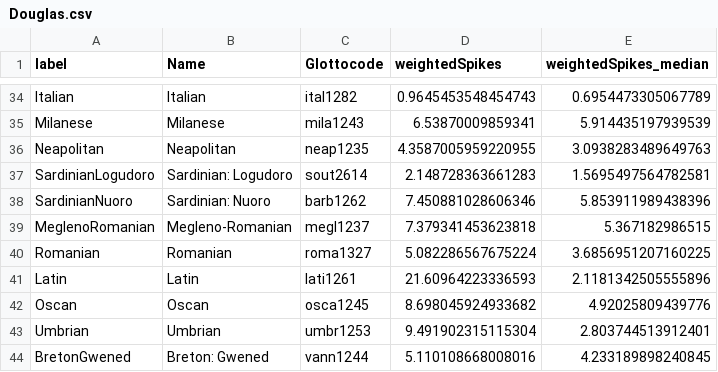
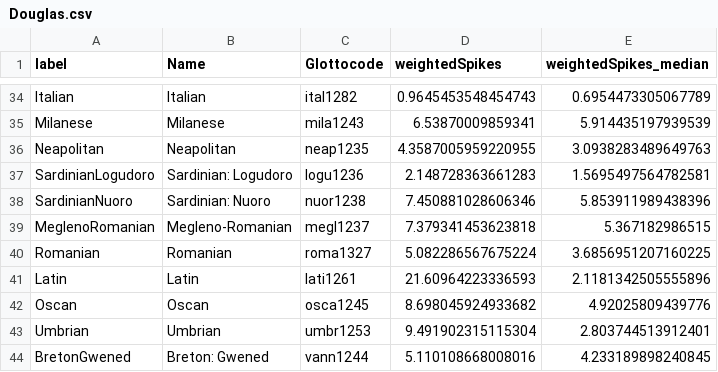
Before and after one commit to tomproberts/PunctuatedSchismo, a CSV file: data/gammaspike/summarytree/Douglas.csv, drawn as a sheet; only a part is shown, gaps mark what is left out.

Commit message:
(#19) Indo-European GLM, plus better plots
* Formatted polygon inventory for Indo-European into tables, so I can easily see which cherries are missing

* Found maps for all missing except Indo-Iranian

* Found all possible polygons for cherries

* Added KatavariEastern map suggestion

* Added Swedish, Breton, Italian and Sardinian dialects

* Restored polygon inventory for Indo-European

* Fixed polygons table error for IE, added nexus file for uralex and utoaztecan

* Added France, Wallon, Franco-Provençal, and Megleno-Romanian polygons

* Added polygons for Kashubian and Greater Polish, and Latgalian and Latvian. Strikethrough Norwegian and Hittite, since we won't be using them in the analysis.

* Added sorbian to polygons

* Added slovene and kostel

* Added uralex Ura100 nexus

* Removed Macedonian, added Greek varieties

* Fixed Palula and Pashai polygon mappings, added Haig Hawrami/Kurdish and Wiesinger German polygons

* Deprecated some languages in the Polygon inventory, added script to merge together my missing polygons, and updated glottography configs accordingly

* Calculated area and contact for new polygons in IndoEuropean, ran basic glm on it

* Restored GLM that works

* Model fit with median distance, area, and area of sister, on Douglas data

* Reverted IndoEuropean summary tree to constrained one, but reran douglas and somehow area is now significant in the glm

* Patched sardinian glottocodes, added polygons in glottography config, reran area script, removed cartesian and Italic area csvs

* Reran glottolog tree extraction with patched glottocodes for sardinian, and reran script to calculate distances

* Added regression on douglas data that is definitely with the right polygon information

* Regenerated contact and area metrics with updated polygons

* Modified GLM script to work with altered format for area and contact data

* Better parametrised excluding predictors in graphing coefficients

```diff
--- a/data/gammaspike/summarytree/Douglas.csv
+++ b/data/gammaspike/summarytree/Douglas.csv
@@ -36,4 +36,4 @@ Milanese,Milanese,mila1243,6.53870009859341,5.914435197939539
 Neapolitan,Neapolitan,neap1235,4.3587005959220955,3.0938283489649763
-SardinianLogudoro,Sardinian: Logudoro,sout2614,2.148728363661283,1.5695497564782581
-SardinianNuoro,Sardinian: Nuoro,barb1262,7.450881028606346,5.853911989438396
+SardinianLogudoro,Sardinian: Logudoro,logu1236,2.148728363661283,1.5695497564782581
+SardinianNuoro,Sardinian: Nuoro,nuor1238,7.450881028606346,5.853911989438396
 MeglenoRomanian,Megleno-Romanian,megl1237,7.379341453623818,5.367182986515
```
Also changed, not shown: data/gammaspike/summarytree/IndoEuropean.csv, data/predictors/area/IndoEuropean.geodesic.csv, 18 other files.
